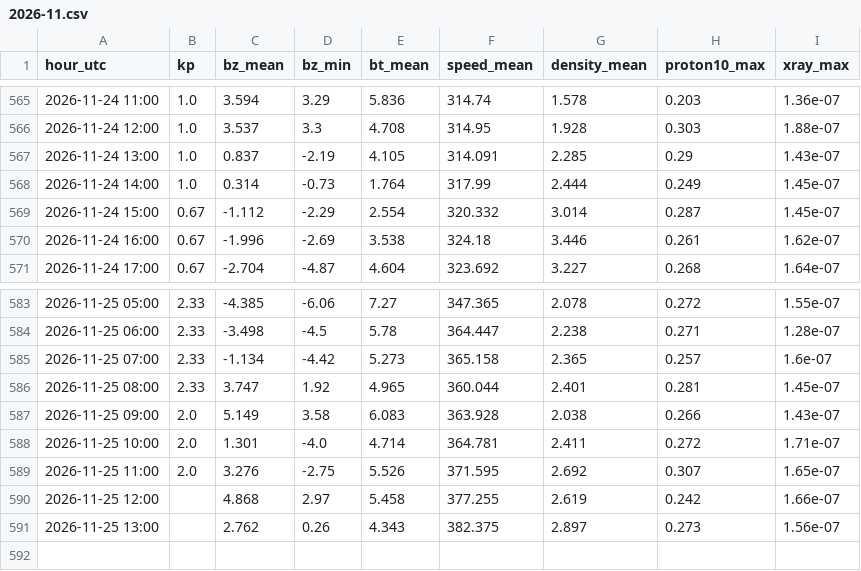
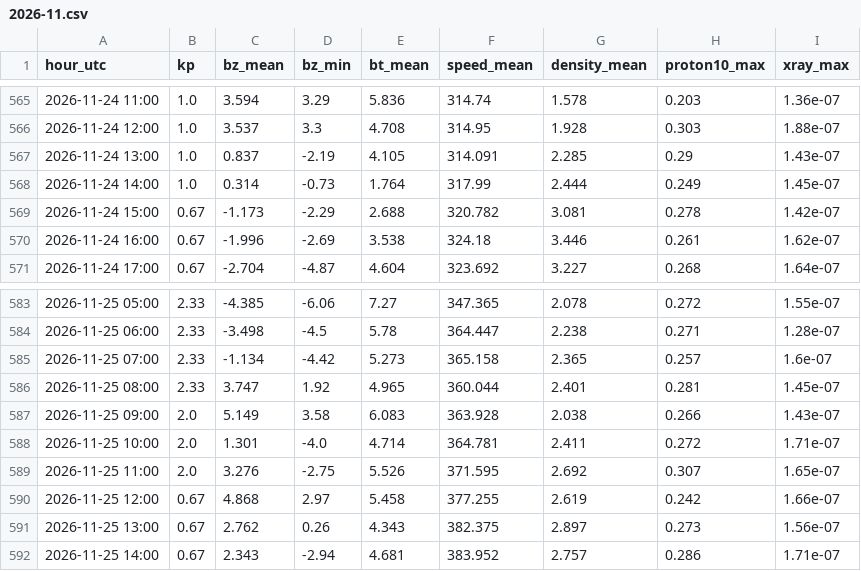
Before and after one commit to ja1bbe/propagation, a CSV file: data/spacewx/2026-11.csv, drawn as a sheet; only a part is shown, gaps mark what is left out.

```diff
--- a/data/spacewx/2026-11.csv
+++ b/data/spacewx/2026-11.csv
@@ -568,3 +568,3 @@ hour_utc,kp,bz_mean,bz_min,bt_mean,speed_mean,density_mean,proton10_max,xray_max
 2026-11-24 14:00,1.0,0.314,-0.73,1.764,317.99,2.444,0.249,1.45e-07
-2026-11-24 15:00,0.67,-1.112,-2.29,2.554,320.332,3.014,0.287,1.45e-07
+2026-11-24 15:00,0.67,-1.173,-2.29,2.688,320.782,3.081,0.278,1.42e-07
 2026-11-24 16:00,0.67,-1.996,-2.69,3.538,324.18,3.446,0.261,1.62e-07
@@ -589,3 +589,4 @@ hour_utc,kp,bz_mean,bz_min,bt_mean,speed_mean,density_mean,proton10_max,xray_max
 2026-11-25 11:00,2.0,3.276,-2.75,5.526,371.595,2.692,0.307,1.65e-07
-2026-11-25 12:00,,4.868,2.97,5.458,377.255,2.619,0.242,1.66e-07
-2026-11-25 13:00,,2.762,0.26,4.343,382.375,2.897,0.273,1.56e-07
+2026-11-25 12:00,0.67,4.868,2.97,5.458,377.255,2.619,0.242,1.66e-07
+2026-11-25 13:00,0.67,2.762,0.26,4.343,382.375,2.897,0.273,1.56e-07
+2026-11-25 14:00,0.67,2.343,-2.94,4.681,383.952,2.757,0.286,1.71e-07
```
Also changed, not shown: data/samples_v2.csv, 5 other files.
